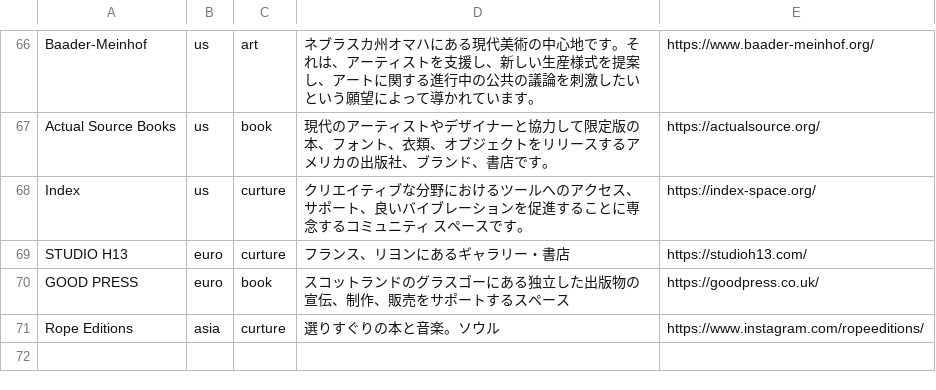
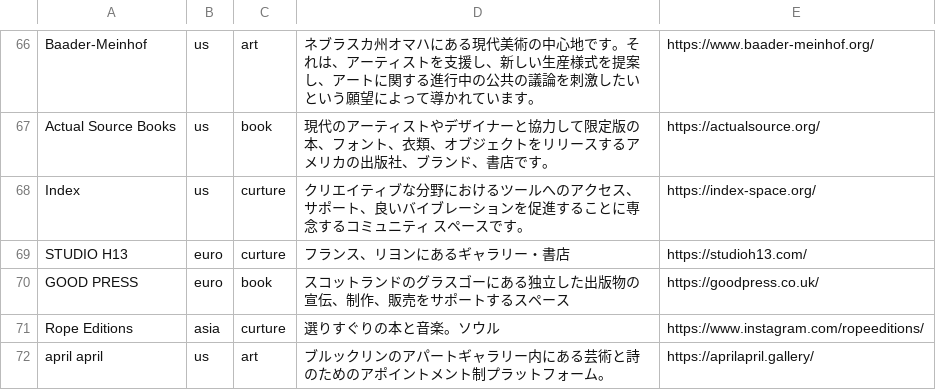
Before and after one commit to verygois/ctlg, a CSV file: world/contents.csv, drawn as a sheet; only a part is shown, gaps mark what is left out.

Commit message:
Update contents.csv

```diff
--- a/world/contents.csv
+++ b/world/contents.csv
@@ -104 +104,2 @@ Index,us,curture,"クリエイティブな分野におけるツールへのア
 "Rope Editions",asia,curture,選りすぐりの本と音楽。ソウル,https://www.instagram.com/ropeeditions/
+"april april",us,art,ブルックリンのアパートギャラリー内にある芸術と詩のためのアポイントメント制プラットフォーム。,https://aprilapril.gallery/
```
